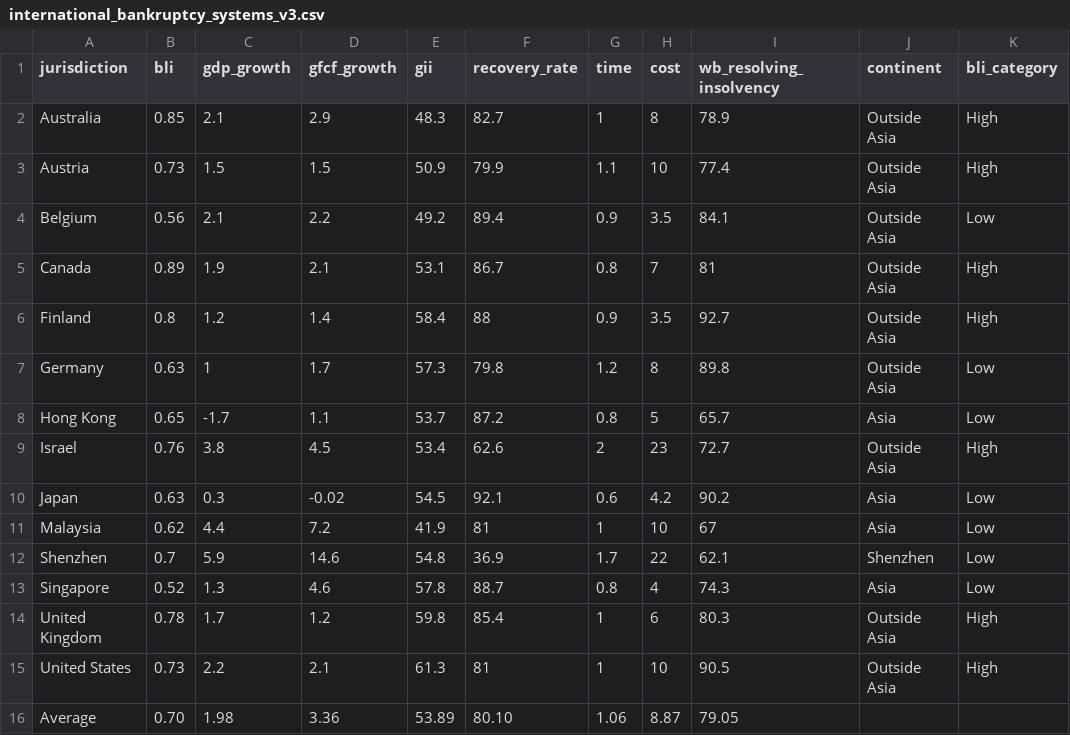
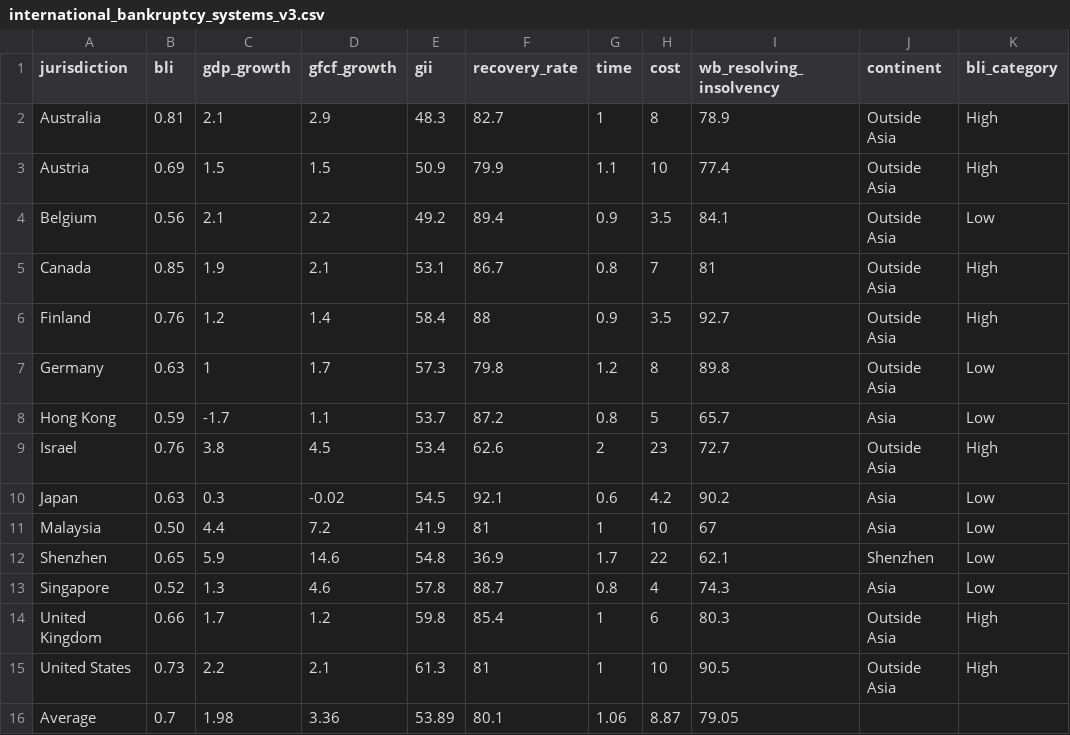
Before and after one commit to rzhang28/schwarzman-capstone, a CSV file: graphs/international_bankruptcy_systems_v3.csv, drawn as a sheet.

```diff
--- a/graphs/international_bankruptcy_systems_v3.csv
+++ b/graphs/international_bankruptcy_systems_v3.csv
@@ -1,16 +1,16 @@
 jurisdiction,bli,gdp_growth,gfcf_growth,gii,recovery_rate,time,cost,wb_resolving_insolvency,continent,bli_category
-Australia,0.85,2.1,2.9,48.3,82.7,1,8,78.9,Outside Asia,High
-Austria,0.73,1.5,1.5,50.9,79.9,1.1,10,77.4,Outside Asia,High
+Australia,0.81,2.1,2.9,48.3,82.7,1,8,78.9,Outside Asia,High
+Austria,0.69,1.5,1.5,50.9,79.9,1.1,10,77.4,Outside Asia,High
 Belgium,0.56,2.1,2.2,49.2,89.4,0.9,3.5,84.1,Outside Asia,Low
-Canada,0.89,1.9,2.1,53.1,86.7,0.8,7,81,Outside Asia,High
-Finland,0.8,1.2,1.4,58.4,88,0.9,3.5,92.7,Outside Asia,High
+Canada,0.85,1.9,2.1,53.1,86.7,0.8,7,81,Outside Asia,High
+Finland,0.76,1.2,1.4,58.4,88,0.9,3.5,92.7,Outside Asia,High
 Germany,0.63,1,1.7,57.3,79.8,1.2,8,89.8,Outside Asia,Low
-Hong Kong,0.65,-1.7,1.1,53.7,87.2,0.8,5,65.7,Asia,Low
+Hong Kong,0.59,-1.7,1.1,53.7,87.2,0.8,5,65.7,Asia,Low
 Israel,0.76,3.8,4.5,53.4,62.6,2,23,72.7,Outside Asia,High
 Japan,0.63,0.3,-0.02,54.5,92.1,0.6,4.2,90.2,Asia,Low
-Malaysia,0.62,4.4,7.2,41.9,81,1,10,67,Asia,Low
-Shenzhen,0.7,5.9,14.6,54.8,36.9,1.7,22,62.1,Shenzhen,Low
+Malaysia,0.50,4.4,7.2,41.9,81,1,10,67,Asia,Low
+Shenzhen,0.65,5.9,14.6,54.8,36.9,1.7,22,62.1,Shenzhen,Low
 Singapore,0.52,1.3,4.6,57.8,88.7,0.8,4,74.3,Asia,Low
-United Kingdom,0.78,1.7,1.2,59.8,85.4,1,6,80.3,Outside Asia,High
+United Kingdom,0.66,1.7,1.2,59.8,85.4,1,6,80.3,Outside Asia,High
 United States,0.73,2.2,2.1,61.3,81,1,10,90.5,Outside Asia,High
-Average,0.70,1.98,3.36,53.89,80.10,1.06,8.87,79.05,,
+Average,0.7,1.98,3.36,53.89,80.1,1.06,8.87,79.05,,
```
Also changed, not shown: graphs/bli_scores_v2.csv, 58 other files.
